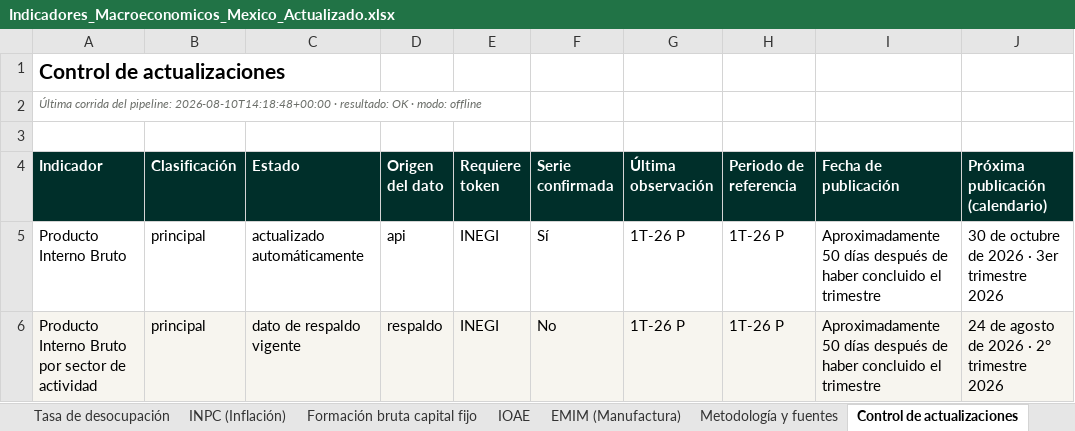
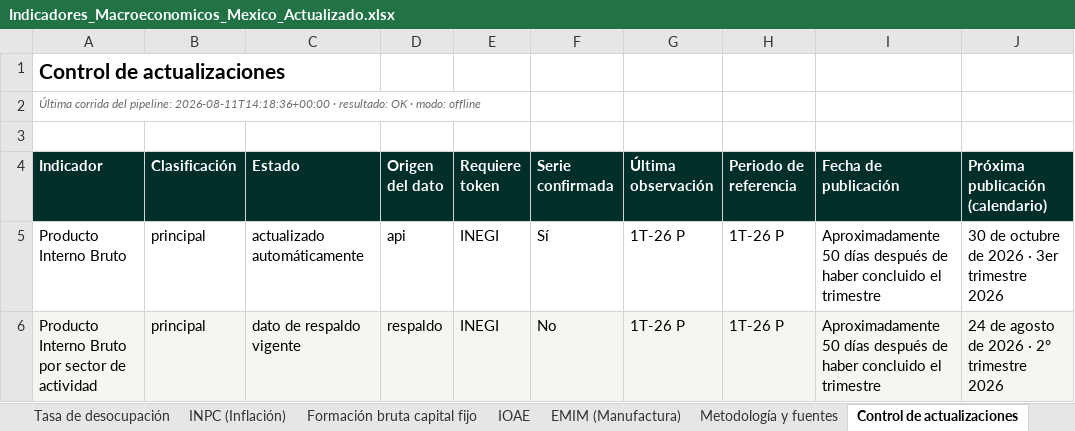
Before and after one commit to Miguelechave89/Indicadores_macroeconomicos_Mex, an Excel workbook: downloads/Indicadores_Macroeconomicos_Mexico_Actualizado.xlsx, sheet Control de actualizaciones, drawn as a sheet; only a part is shown; values as stored, in another font and other column widths than the file's, no borders; the diff names each change by its address in the sheet, - before the commit and + after, or states it on an @@ line.

```diff
--- a/downloads/Indicadores_Macroeconomicos_Mexico_Actualizado.xlsx (sheet Control de actualizaciones)
+++ b/downloads/Indicadores_Macroeconomicos_Mexico_Actualizado.xlsx (sheet Control de actualizaciones)
-A2 (Indicador): …del pipeline: 2026-08-10T14:18:48+00:00 · resultado:…
+A2 (Indicador): …del pipeline: 2026-08-11T14:18:36+00:00 · resultado:…
```
Also changed, not shown: sheet Síntesis de coyuntura, 6 other files.
